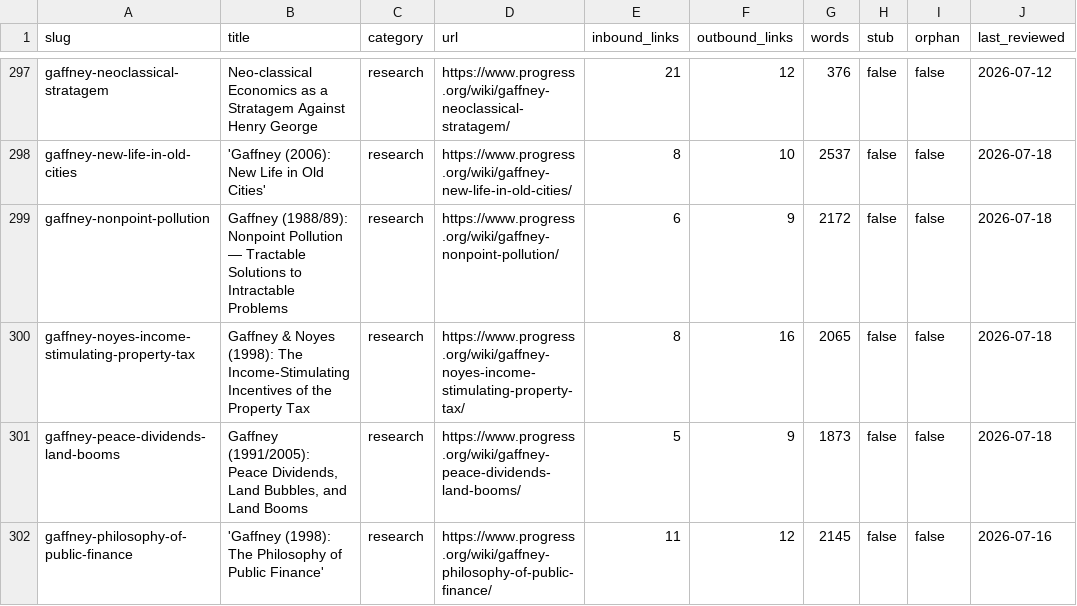
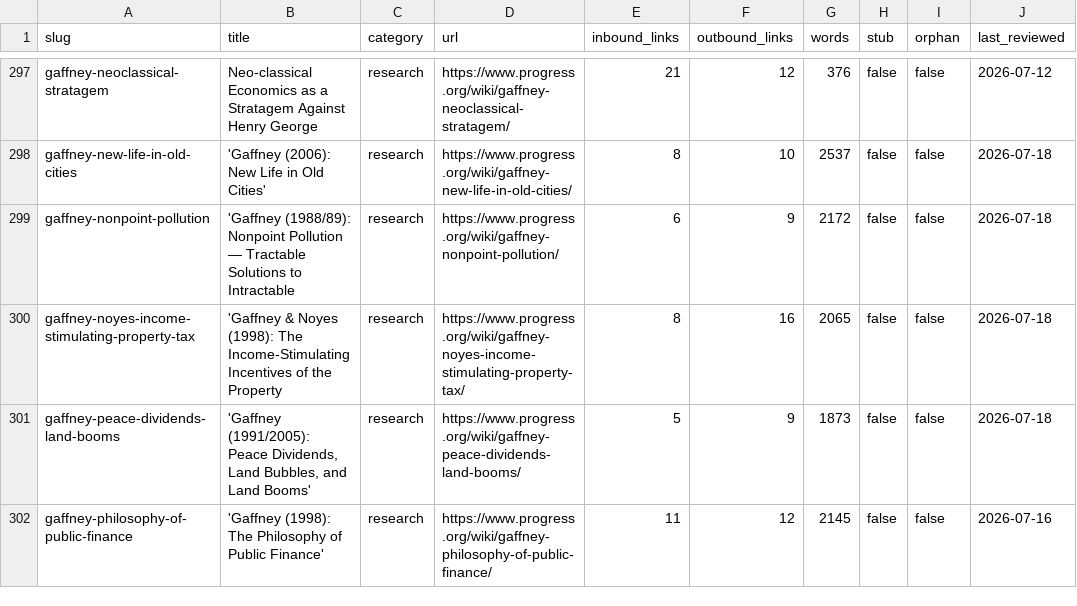
Before and after one commit to floydmari/georgism-wiki, a CSV file: sources/wiki-inventory.csv, drawn as a sheet; only a part is shown, gaps mark what is left out; the diff covers the shown part only.

```diff
--- a/sources/wiki-inventory.csv
+++ b/sources/wiki-inventory.csv
@@ -298,5 +298,5 @@ gaffney-neoclassical-stratagem,Neo-classical Economics as a Stratagem Against He
 gaffney-new-life-in-old-cities,'Gaffney (2006): New Life in Old Cities',research,https://www.progress.org/wiki/gaffney-new-life-in-old-cities/,8,10,2537,false,false,2026-07-18
-gaffney-nonpoint-pollution,Gaffney (1988/89): Nonpoint Pollution — Tractable Solutions to Intractable Problems,research,https://www.progress.org/wiki/gaffney-nonpoint-pollution/,6,9,2172,false,false,2026-07-18
-gaffney-noyes-income-stimulating-property-tax,Gaffney & Noyes (1998): The Income-Stimulating Incentives of the Property Tax,research,https://www.progress.org/wiki/gaffney-noyes-income-stimulating-property-tax/,8,16,2065,false,false,2026-07-18
-gaffney-peace-dividends-land-booms,"Gaffney (1991/2005): Peace Dividends, Land Bubbles, and Land Booms",research,https://www.progress.org/wiki/gaffney-peace-dividends-land-booms/,5,9,1873,false,false,2026-07-18
+gaffney-nonpoint-pollution,'Gaffney (1988/89): Nonpoint Pollution — Tractable Solutions to Intractable,research,https://www.progress.org/wiki/gaffney-nonpoint-pollution/,6,9,2172,false,false,2026-07-18
+gaffney-noyes-income-stimulating-property-tax,'Gaffney & Noyes (1998): The Income-Stimulating Incentives of the Property,research,https://www.progress.org/wiki/gaffney-noyes-income-stimulating-property-tax/,8,16,2065,false,false,2026-07-18
+gaffney-peace-dividends-land-booms,"'Gaffney (1991/2005): Peace Dividends, Land Bubbles, and Land Booms'",research,https://www.progress.org/wiki/gaffney-peace-dividends-land-booms/,5,9,1873,false,false,2026-07-18
 gaffney-philosophy-of-public-finance,'Gaffney (1998): The Philosophy of Public Finance',research,https://www.progress.org/wiki/gaffney-philosophy-of-public-finance/,11,12,2145,false,false,2026-07-16
```
Also changed, not shown: 71 edited cells elsewhere in this file.
